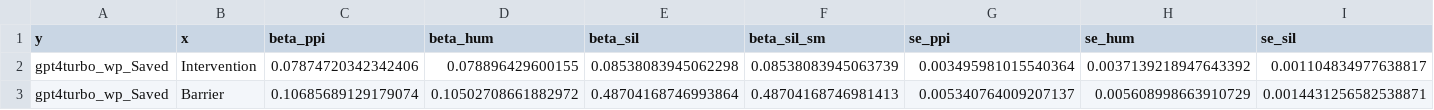
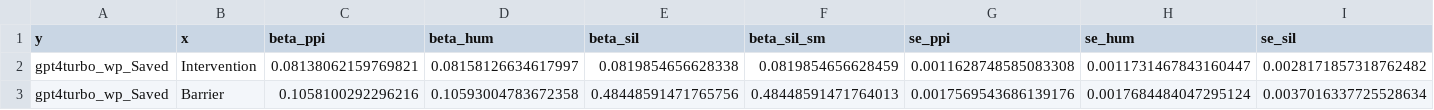
Before and after one commit to davidbroska/MixedSubjects, a CSV file: Data/7_rho.csv, drawn as a sheet; only a part is shown; the diff covers the shown part only; the diff names each change by its address in the sheet, - before the commit and + after, or states it on an @@ line.

```diff
--- a/Data/7_rho.csv
+++ b/Data/7_rho.csv
-C2 (beta_ppi): 0.07874720342342406
+C2 (beta_ppi): 0.08138062159769821
-D2 (beta_hum): 0.078896429600155
+D2 (beta_hum): 0.08158126634617997
-E2 (beta_sil): 0.08538083945062298
+E2 (beta_sil): 0.0819854656628338
-F2 (beta_sil_sm): 0.08538083945063739
+F2 (beta_sil_sm): 0.0819854656628459
-G2 (se_ppi): 0.003495981015540364
+G2 (se_ppi): 0.0011628748585083308
-H2 (se_hum): 0.0037139218947643392
+H2 (se_hum): 0.0011731467843160447
-I2 (se_sil): 0.001104834977638817
+I2 (se_sil): 0.0028171857318762482
-C3 (beta_ppi): 0.10685689129179074
+C3 (beta_ppi): 0.1058100292296216
-D3 (beta_hum): 0.10502708661882972
+D3 (beta_hum): 0.10593004783672358
-E3 (beta_sil): 0.48704168746993864
+E3 (beta_sil): 0.48448591471765756
-F3 (beta_sil_sm): 0.48704168746981413
+F3 (beta_sil_sm): 0.48448591471764013
-G3 (se_ppi): 0.005340764009207137
+G3 (se_ppi): 0.0017569543686139176
-H3 (se_hum): 0.005608998663910729
+H3 (se_hum): 0.0017684484047295124
-I3 (se_sil): 0.0014431256582538871
+I3 (se_sil): 0.0037016337725528634
```
Also changed, not shown: 112 edited cells elsewhere in this file, 6 other files.
